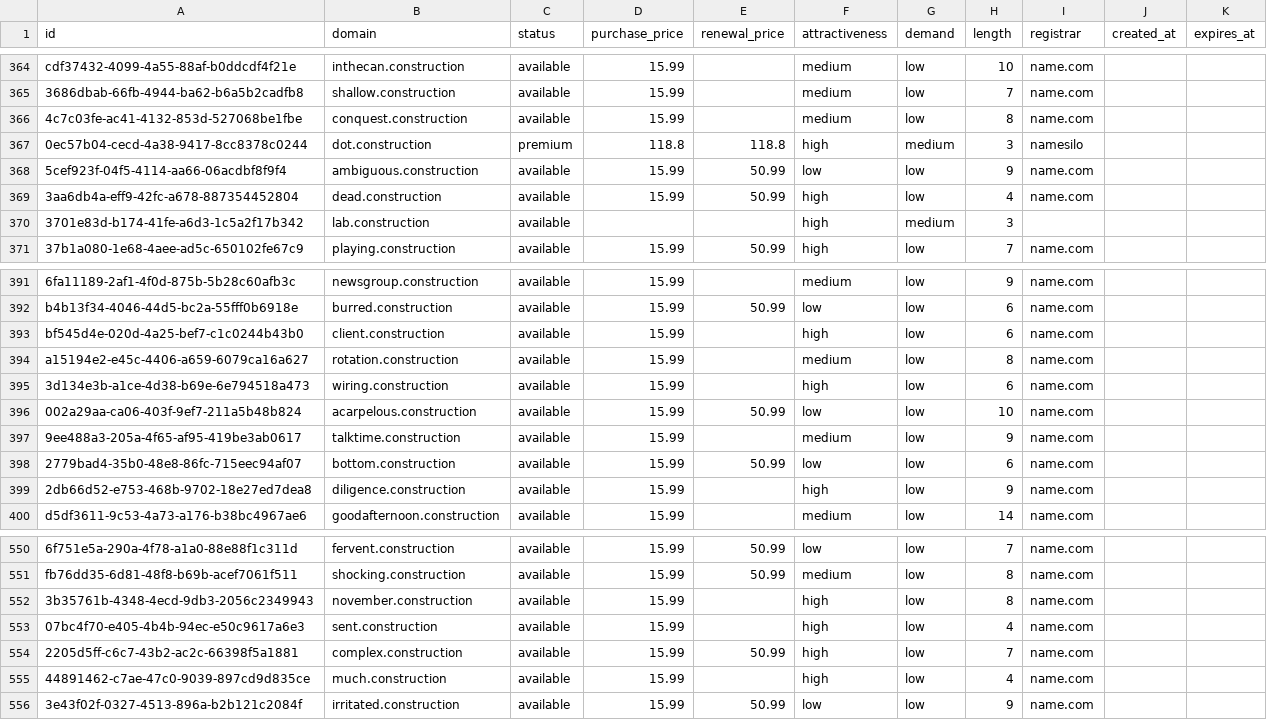
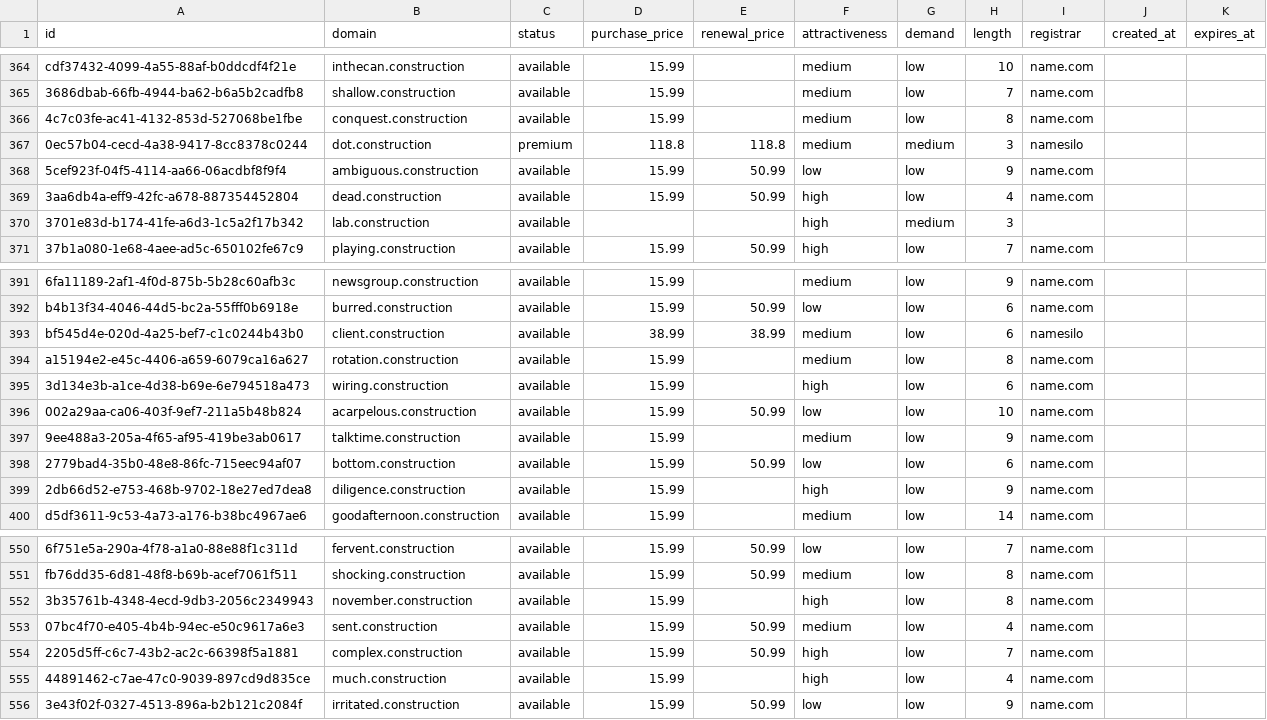
Before and after one commit to UniqueDomains/construction-oneword-domains, a CSV file: construction.csv, drawn as a sheet; only a part is shown, gaps mark what is left out; the diff names each change by its address in the sheet, - before the commit and + after, or states it on an @@ line.

Commit message:
Domains update

```diff
--- a/construction.csv
+++ b/construction.csv
-F367 (attractiveness): high
+F367 (attractiveness): medium
-D393 (purchase_price): 15.99
+D393 (purchase_price): 38.99
-E393 (renewal_price): (empty)
+E393 (renewal_price): 38.99
-F393 (attractiveness): high
+F393 (attractiveness): medium
-I393 (registrar): name.com
+I393 (registrar): namesilo
-E553 (renewal_price): (empty)
+E553 (renewal_price): 50.99
-F553 (attractiveness): high
+F553 (attractiveness): medium
```
Also changed, not shown: 4 other files.
